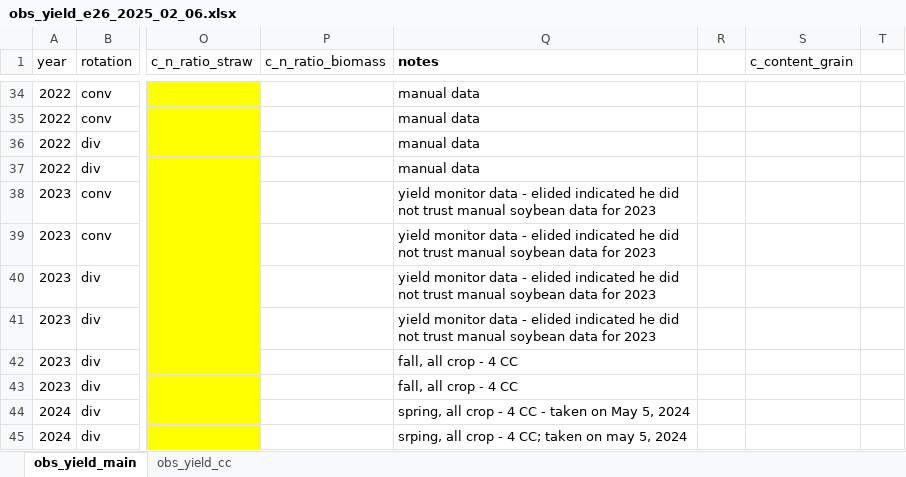
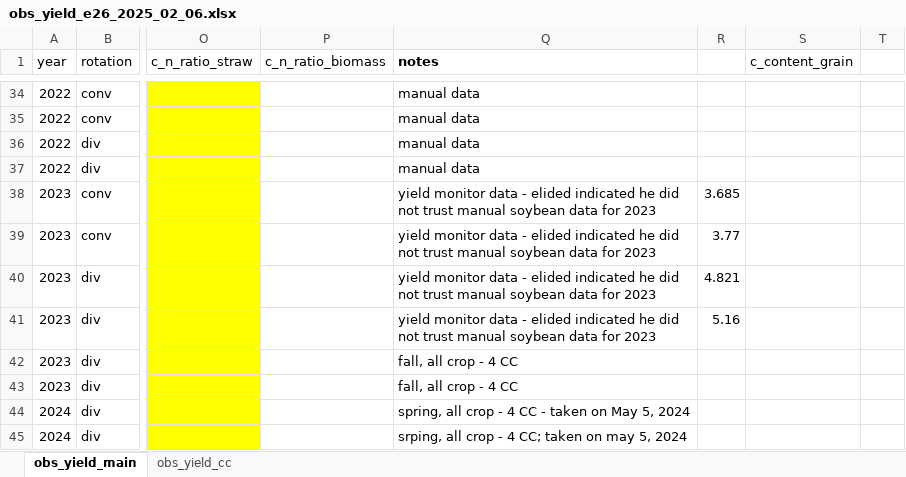
Before and after one commit to AgustinOlivo/1_e26_r_analysis, an Excel workbook: obs_data/measured_crop/obs_yield_e26_2025_02_06.xlsx, sheet obs_yield_main, drawn as a sheet; only a part is shown, gaps mark what is left out; values as stored, in another font and other column widths than the file's, no borders; the diff names each change by its address in the sheet, - before the commit and + after, or states it on an @@ line.

```diff
--- a/obs_data/measured_crop/obs_yield_e26_2025_02_06.xlsx (sheet obs_yield_main)
+++ b/obs_data/measured_crop/obs_yield_e26_2025_02_06.xlsx (sheet obs_yield_main)
-R38: (empty)
+R38: 3.685
-R39: (empty)
+R39: 3.77
-R40: (empty)
+R40: 4.821
-R41: (empty)
+R41: 5.16
```
Also changed, not shown: 6 other files.
